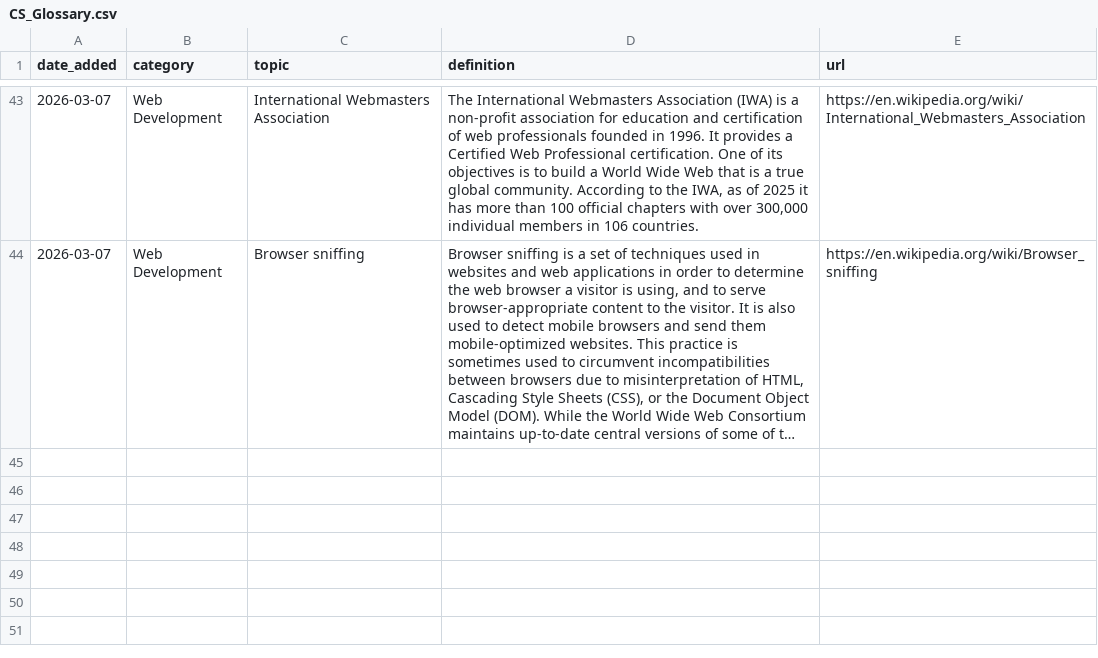
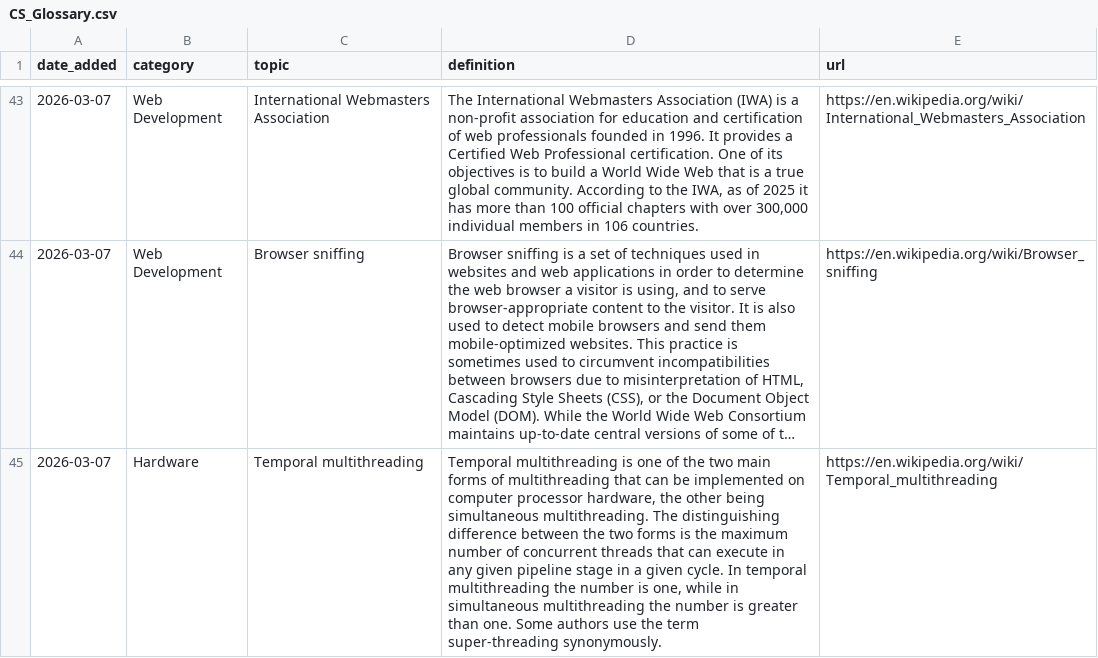
Before and after one commit to Jeffin03/DevDigest, a CSV file: CS_Glossary.csv, drawn as a sheet; only a part is shown, gaps mark what is left out; long unchanged cells end in …; the diff names each change by its address in the sheet, - before the commit and + after, or states it on an @@ line.

```diff
--- a/CS_Glossary.csv
+++ b/CS_Glossary.csv
+row 45: 2026-03-07 | Hardware | Temporal multithreading | Temporal multithreading is one of the two main forms of multithreading that can be implemented on computer processor hardware, the other being simultaneous multithreading. The distinguishing difference between the two forms is the maximum number of concurrent threads that can execute in any given pipeline stage in a given cycle. In temporal multithreading the number is one, while in simultaneous multithreading the number is greater than one. Some authors use the term super-threading synonymously. | https://en.wikipedia.org/wiki/Temporal_multithreading
```
